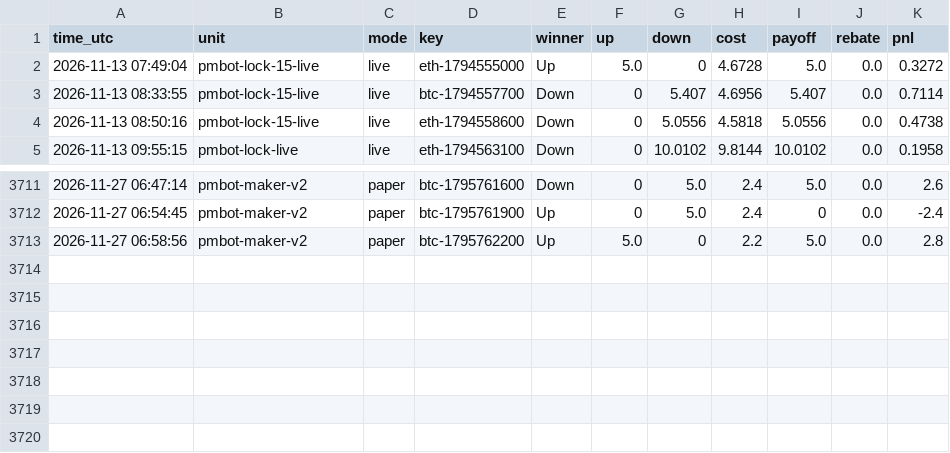
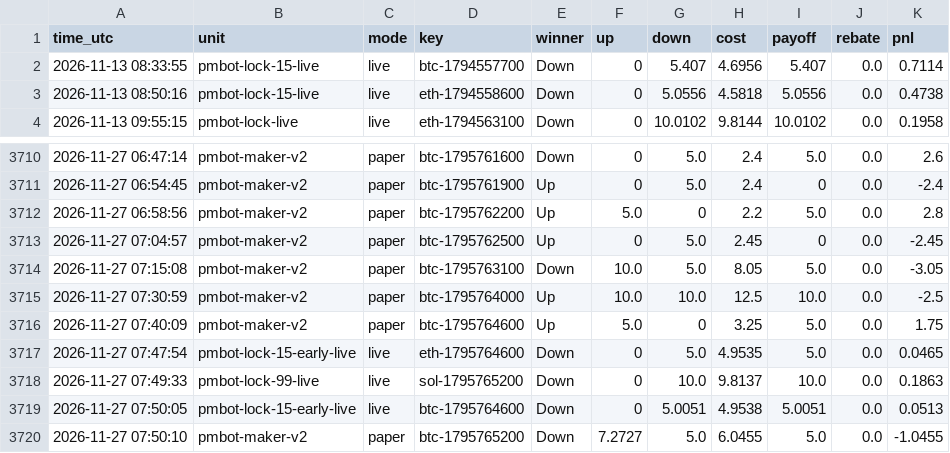
Before and after one commit to sanyamelnik1992-cloud/Polymarket-bot, a CSV file: settles.csv, drawn as a sheet; only a part is shown, gaps mark what is left out.

```diff
--- a/settles.csv
+++ b/settles.csv
@@ -1,3 +1,2 @@
 time_utc,unit,mode,key,winner,up,down,cost,payoff,rebate,pnl
-2026-11-13 07:49:04,pmbot-lock-15-live,live,eth-1794555000,Up,5.0,0,4.6728,5.0,0.0,0.3272
 2026-11-13 08:33:55,pmbot-lock-15-live,live,btc-1794557700,Down,0,5.407,4.6956,5.407,0.0,0.7114
@@ -3713 +3712,9 @@ time_utc,unit,mode,key,winner,up,down,cost,payoff,rebate,pnl
 2026-11-27 06:58:56,pmbot-maker-v2,paper,btc-1795762200,Up,5.0,0,2.2,5.0,0.0,2.8
+2026-11-27 07:04:57,pmbot-maker-v2,paper,btc-1795762500,Up,0,5.0,2.45,0,0.0,-2.45
+2026-11-27 07:15:08,pmbot-maker-v2,paper,btc-1795763100,Down,10.0,5.0,8.05,5.0,0.0,-3.05
+2026-11-27 07:30:59,pmbot-maker-v2,paper,btc-1795764000,Up,10.0,10.0,12.5,10.0,0.0,-2.5
+2026-11-27 07:40:09,pmbot-maker-v2,paper,btc-1795764600,Up,5.0,0,3.25,5.0,0.0,1.75
+2026-11-27 07:47:54,pmbot-lock-15-early-live,live,eth-1795764600,Down,0,5.0,4.9535,5.0,0.0,0.0465
+2026-11-27 07:49:33,pmbot-lock-99-live,live,sol-1795765200,Down,0,10.0,9.8137,10.0,0.0,0.1863
+2026-11-27 07:50:05,pmbot-lock-15-early-live,live,btc-1795764600,Down,0,5.0051,4.9538,5.0051,0.0,0.0513
+2026-11-27 07:50:10,pmbot-maker-v2,paper,btc-1795765200,Down,7.2727,5.0,6.0455,5.0,0.0,-1.0455
```
Also changed, not shown: 7 other files.
